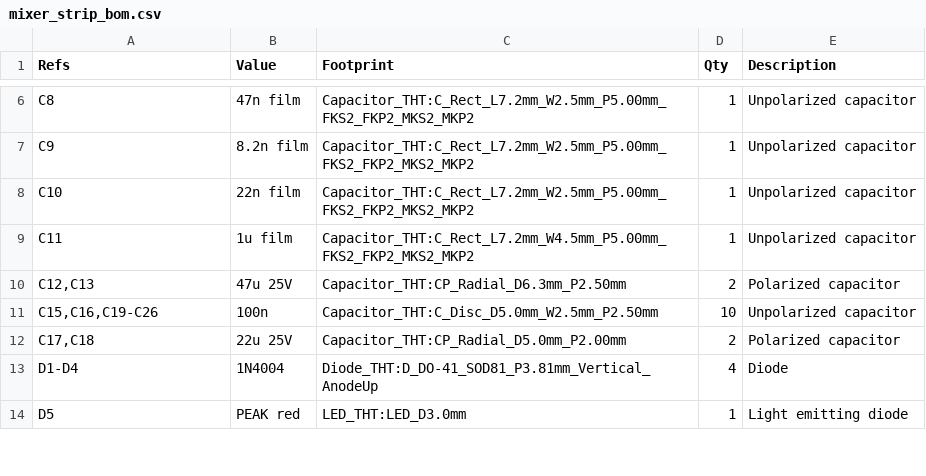
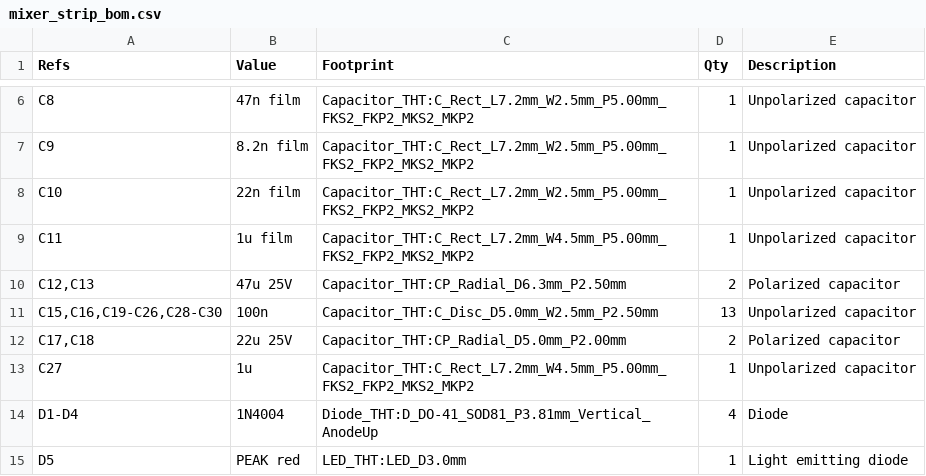
Before and after one commit to Omerica8/Stuff, a CSV file: mixer/phase2_strip/pcb/mixer_strip_bom.csv, drawn as a sheet; only a part is shown, gaps mark what is left out; the diff covers the shown part only.

```diff
--- a/mixer/phase2_strip/pcb/mixer_strip_bom.csv
+++ b/mixer/phase2_strip/pcb/mixer_strip_bom.csv
@@ -10,4 +10,5 @@
 "C12,C13","47u 25V","Capacitor_THT:CP_Radial_D6.3mm_P2.50mm","2","Polarized capacitor"
-"C15,C16,C19-C26","100n","Capacitor_THT:C_Disc_D5.0mm_W2.5mm_P2.50mm","10","Unpolarized capacitor"
+"C15,C16,C19-C26,C28-C30","100n","Capacitor_THT:C_Disc_D5.0mm_W2.5mm_P2.50mm","13","Unpolarized capacitor"
 "C17,C18","22u 25V","Capacitor_THT:CP_Radial_D5.0mm_P2.00mm","2","Polarized capacitor"
+"C27","1u","Capacitor_THT:C_Rect_L7.2mm_W4.5mm_P5.00mm_FKS2_FKP2_MKS2_MKP2","1","Unpolarized capacitor"
 "D1-D4","1N4004","Diode_THT:D_DO-41_SOD81_P3.81mm_Vertical_AnodeUp","4","Diode"
```
Also changed, not shown: 14 added rows and 3 edited cells elsewhere in this file, controller/controller_bom.csv, mixer/phase4_stereo/pcb/mixer_stereo_bom.csv, 23 other files.
